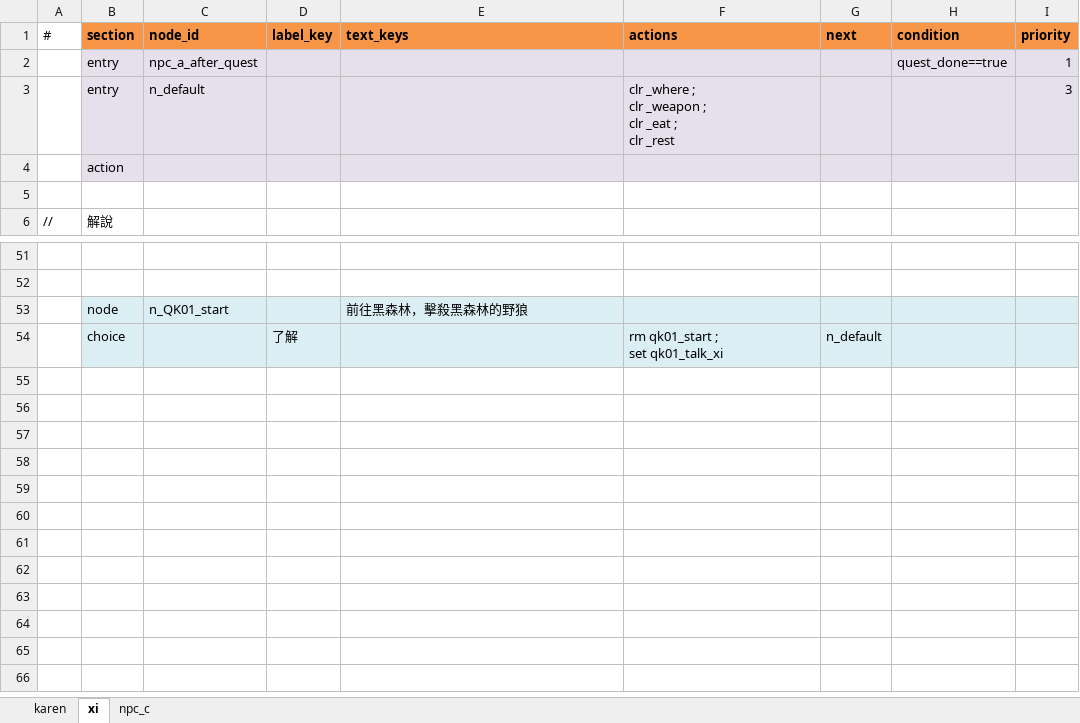
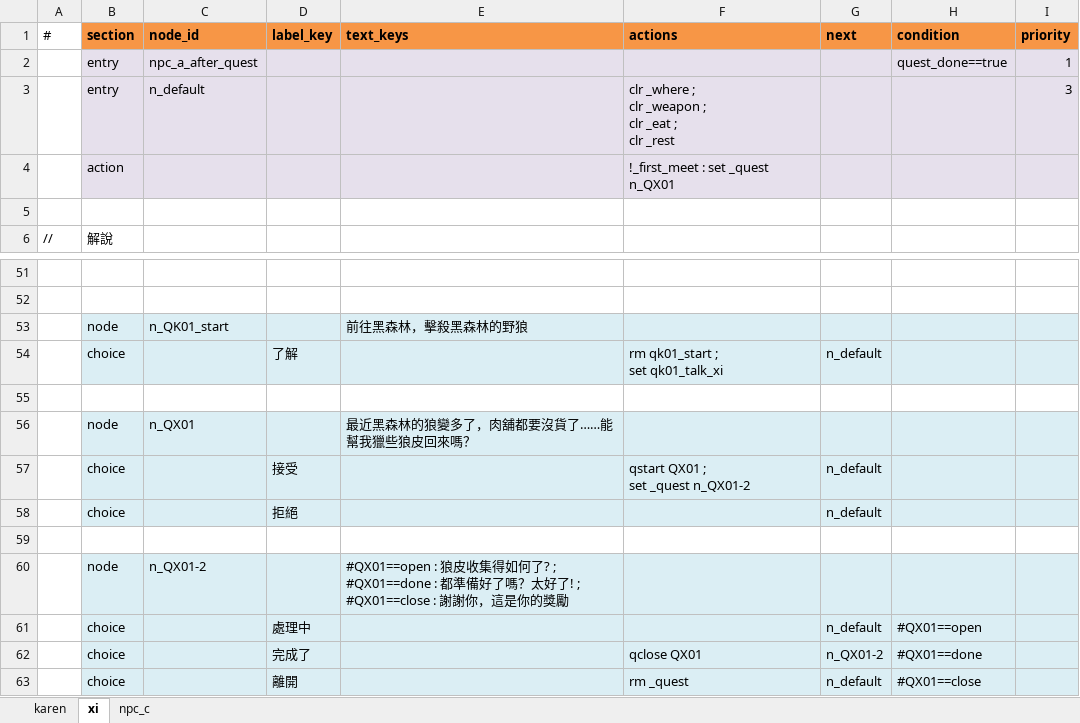
Before and after one commit to bwm0822/game_02, an Excel workbook: xls/dialog.xlsx, sheet xi, drawn as a sheet; only a part is shown, gaps mark what is left out; values as stored, in another font and other column widths than the file's, no borders; ↵ is a line break in a cell; the diff names each change by its address in the sheet, - before the commit and + after, or states it on an @@ line.

Commit message:
feat: 新增 xi 的 QX01「屠夫的生意經」任務
- QX01：擊殺 3 隻野狼 -> 收集 3 張狼皮(plet) -> 找 karen 談談 -> 回 xi 回報
  對應改動 xls/quest.xlsx(新增 xi 分頁)、xls/dialog.xlsx(karen 新增
  n_QX01_karen 節點、xi 新增 n_QX01/n_QX01-2 節點)
- 同步重新產生 quest.json / dialog.json
- 順便統一 quest.xlsx/dialog.xlsx 的格式慣例並更新
  docs/quest-dialog-architecture.md §8：
  - 底色/框線改成整列套用到 header 範圍內(不再只套在有值的儲存格)
  - 所有上色儲存格加上 wrapText + 垂直置中
  - 列高依內容(CJK/ASCII 寬度估算)重新計算，避免換行後被裁掉

```diff
--- a/xls/dialog.xlsx (sheet xi)
+++ b/xls/dialog.xlsx (sheet xi)
-F4: (empty)
+F4: !_first_meet : set _quest n_QX01
+row 55: (empty)
+row 56:  | node | n_QX01 |  | 最近黑森林的狼變多了，肉舖都要沒貨了……能幫我獵些狼皮回來嗎？
+row 57:  | choice |  | 接受 |  | qstart QX01 ; ↵ set _quest n_QX01-2 | n_default
+row 58:  | choice |  | 拒絕 |  |  | n_default
+row 59: (empty)
+row 60:  | node | n_QX01-2 |  | #QX01==open : 狼皮收集得如何了? ; ↵ #QX01==done : 都準備好了嗎？太好了! ; ↵ #QX01==close : 謝謝你，這是你的獎勵
+row 61:  | choice |  | 處理中 |  |  | n_default | #QX01==open
+row 62:  | choice |  | 完成了 |  | qclose QX01 | n_QX01-2 | #QX01==done
+row 63:  | choice |  | 離開 |  | rm _quest | n_default | #QX01==close
```
Also changed, not shown: sheet karen, xls/quest.xlsx, 3 other files.
